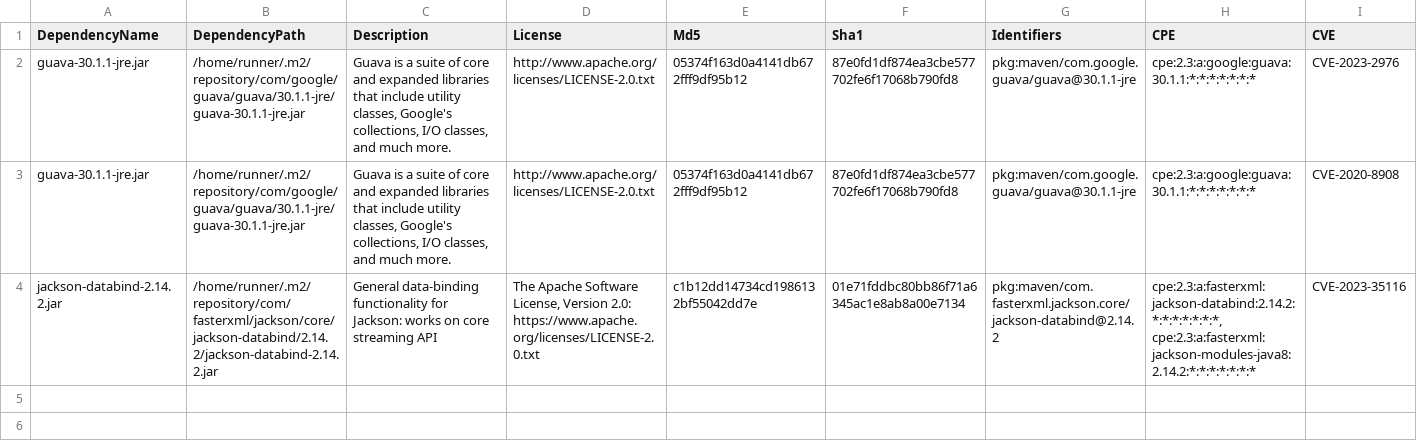
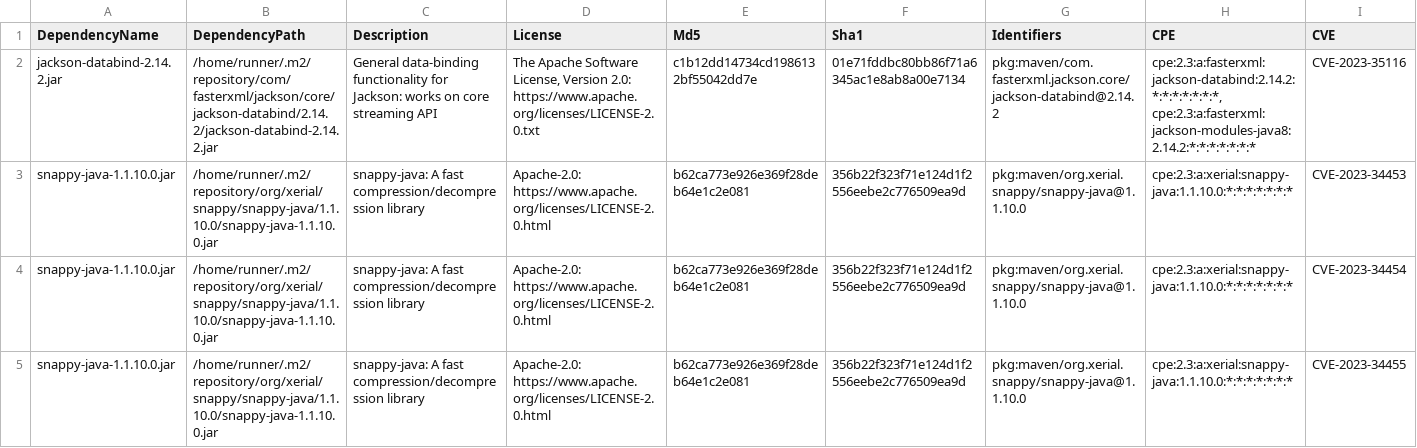
Before and after one commit to piotr-yuxuan/nabab, a CSV file: doc/known-vulnerabilities.csv, drawn as a sheet; only a part is shown; removed rows and columns are numbered as before the commit, all else as after; rows hold the shown columns only; the diff names each change by its address in the sheet, - before the commit and + after, or states it on an @@ line.

Commit message:
Update known vulnerabilities

```diff
--- a/doc/known-vulnerabilities.csv
+++ b/doc/known-vulnerabilities.csv
-row 2: guava-30.1.1-jre.jar | /home/runner/.m2/repository/com/google/guava/guava/30.1.1-jre/guava-30.1.1-jre.jar | Guava is a suite of core and expanded libraries that include utility classes, Google's collections, I/O classes, and much more. | http://www.apache.org/licenses/LICENSE-2.0.txt | 05374f163d0a4141db672fff9df95b12 | 87e0fd1df874ea3cbe577702fe6f17068b790fd8 | pkg:maven/com.google.guava/guava@30.1.1-jre | cpe:2.3:a:google:guava:30.1.1:*:*:*:*:*:*:* | CVE-2023-2976
-row 3: guava-30.1.1-jre.jar | /home/runner/.m2/repository/com/google/guava/guava/30.1.1-jre/guava-30.1.1-jre.jar | Guava is a suite of core and expanded libraries that include utility classes, Google's collections, I/O classes, and much more. | http://www.apache.org/licenses/LICENSE-2.0.txt | 05374f163d0a4141db672fff9df95b12 | 87e0fd1df874ea3cbe577702fe6f17068b790fd8 | pkg:maven/com.google.guava/guava@30.1.1-jre | cpe:2.3:a:google:guava:30.1.1:*:*:*:*:*:*:* | CVE-2020-8908
+row 3: snappy-java-1.1.10.0.jar | /home/runner/.m2/repository/org/xerial/snappy/snappy-java/1.1.10.0/snappy-java-1.1.10.0.jar | snappy-java: A fast compression/decompression library | Apache-2.0: https://www.apache.org/licenses/LICENSE-2.0.html | b62ca773e926e369f28deb64e1c2e081 | 356b22f323f71e124d1f2556eebe2c776509ea9d | pkg:maven/org.xerial.snappy/snappy-java@1.1.10.0 | cpe:2.3:a:xerial:snappy-java:1.1.10.0:*:*:*:*:*:*:* | CVE-2023-34453
+row 4: snappy-java-1.1.10.0.jar | /home/runner/.m2/repository/org/xerial/snappy/snappy-java/1.1.10.0/snappy-java-1.1.10.0.jar | snappy-java: A fast compression/decompression library | Apache-2.0: https://www.apache.org/licenses/LICENSE-2.0.html | b62ca773e926e369f28deb64e1c2e081 | 356b22f323f71e124d1f2556eebe2c776509ea9d | pkg:maven/org.xerial.snappy/snappy-java@1.1.10.0 | cpe:2.3:a:xerial:snappy-java:1.1.10.0:*:*:*:*:*:*:* | CVE-2023-34454
+row 5: snappy-java-1.1.10.0.jar | /home/runner/.m2/repository/org/xerial/snappy/snappy-java/1.1.10.0/snappy-java-1.1.10.0.jar | snappy-java: A fast compression/decompression library | Apache-2.0: https://www.apache.org/licenses/LICENSE-2.0.html | b62ca773e926e369f28deb64e1c2e081 | 356b22f323f71e124d1f2556eebe2c776509ea9d | pkg:maven/org.xerial.snappy/snappy-java@1.1.10.0 | cpe:2.3:a:xerial:snappy-java:1.1.10.0:*:*:*:*:*:*:* | CVE-2023-34455
```
